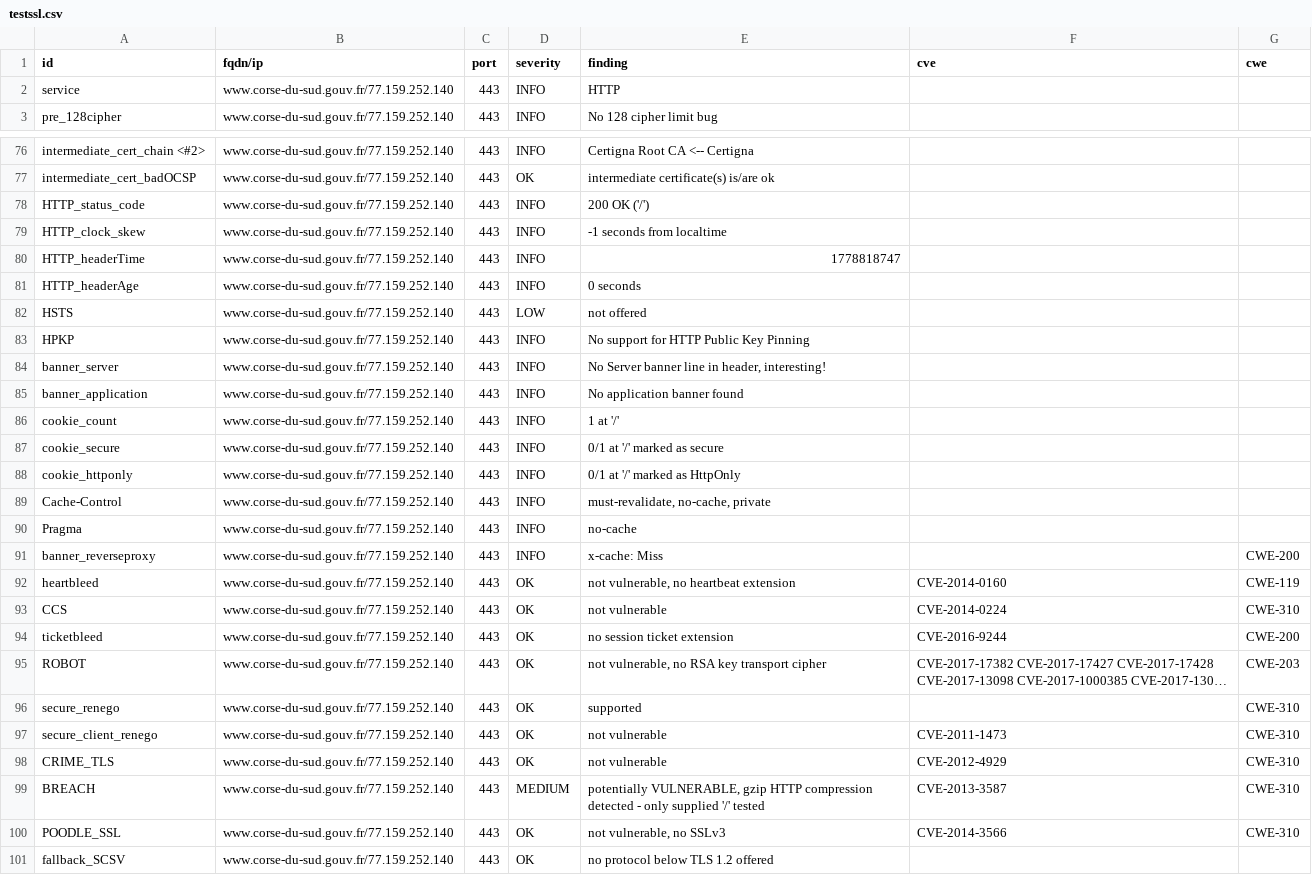
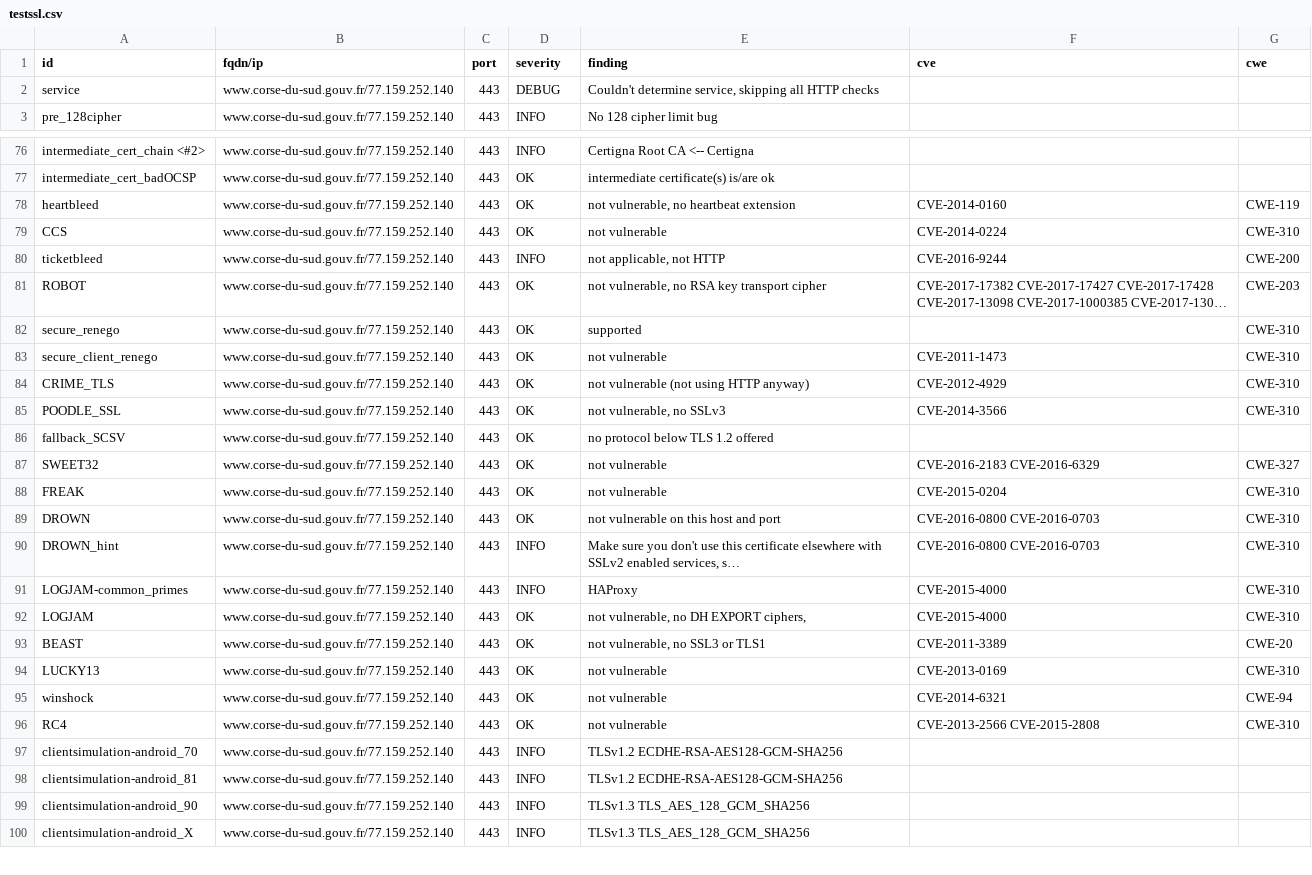
Before and after one commit to dnum-mi/dashlord-extended, a CSV file: results/aHR0cHM6Ly93d3cuY29yc2UtZHUtc3VkLmdvdXYuZnI=/testssl.csv, drawn as a sheet; only a part is shown, gaps mark what is left out; the shorter side is filled out with more unchanged rows; long unchanged cells end in …; removed rows and columns are numbered as before the commit, all else as after; the diff covers the shown part only; the diff names each change by its address in the sheet, - before the commit and + after, or states it on an @@ line.

```diff
--- a/results/aHR0cHM6Ly93d3cuY29yc2UtZHUtc3VkLmdvdXYuZnI=/testssl.csv
+++ b/results/aHR0cHM6Ly93d3cuY29yc2UtZHUtc3VkLmdvdXYuZnI=/testssl.csv
-D2 (severity): INFO
+D2 (severity): DEBUG
-E2 (finding): HTTP
+E2 (finding): Couldn't determine service, skipping all HTTP checks
-row 78: HTTP_status_code | www.corse-du-sud.gouv.fr/77.159.252.140 | 443 | INFO | 200 OK ('/')
-row 79: HTTP_clock_skew | www.corse-du-sud.gouv.fr/77.159.252.140 | 443 | INFO | -1 seconds from localtime
-row 80: HTTP_headerTime | www.corse-du-sud.gouv.fr/77.159.252.140 | 443 | INFO | 1778818747
-row 81: HTTP_headerAge | www.corse-du-sud.gouv.fr/77.159.252.140 | 443 | INFO | 0 seconds
-row 82: HSTS | www.corse-du-sud.gouv.fr/77.159.252.140 | 443 | LOW | not offered
-row 83: HPKP | www.corse-du-sud.gouv.fr/77.159.252.140 | 443 | INFO | No support for HTTP Public Key Pinning
-row 84: banner_server | www.corse-du-sud.gouv.fr/77.159.252.140 | 443 | INFO | No Server banner line in header, interesting!
-row 85: banner_application | www.corse-du-sud.gouv.fr/77.159.252.140 | 443 | INFO | No application banner found
-row 86: cookie_count | www.corse-du-sud.gouv.fr/77.159.252.140 | 443 | INFO | 1 at '/'
-row 87: cookie_secure | www.corse-du-sud.gouv.fr/77.159.252.140 | 443 | INFO | 0/1 at '/' marked as secure
-row 88: cookie_httponly | www.corse-du-sud.gouv.fr/77.159.252.140 | 443 | INFO | 0/1 at '/' marked as HttpOnly
-row 89: Cache-Control | www.corse-du-sud.gouv.fr/77.159.252.140 | 443 | INFO | must-revalidate, no-cache, private
-row 90: Pragma | www.corse-du-sud.gouv.fr/77.159.252.140 | 443 | INFO | no-cache
-row 91: banner_reverseproxy | www.corse-du-sud.gouv.fr/77.159.252.140 | 443 | INFO | x-cache: Miss |  | CWE-200
-D80 (severity): OK
+D80 (severity): INFO
-E80 (finding): no session ticket extension
+E80 (finding): not applicable, not HTTP
-E84 (finding): not vulnerable
+E84 (finding): not vulnerable (not using HTTP anyway)
-row 99: BREACH | www.corse-du-sud.gouv.fr/77.159.252.140 | 443 | MEDIUM | potentially VULNERABLE, gzip HTTP compression detected - only supplied '/' tested | CVE-2013-3587 | CWE-310
```
Also changed, not shown: 3 edited cells elsewhere in this file, 12 other files.
